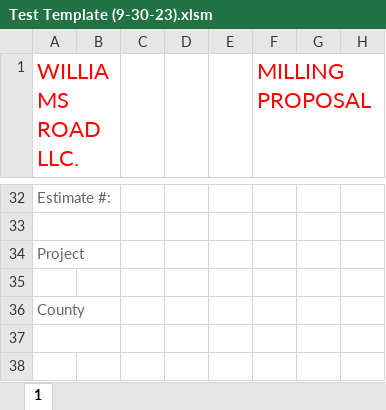
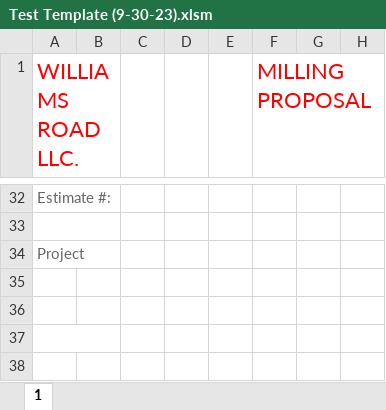
Before and after one commit to jwilliams132/Bid-Proposal-Program, an Excel workbook: BidProposalProject/src/main/resources/Test Template (9-30-23).xlsm, sheet 1, drawn as a sheet; only a part is shown, gaps mark what is left out; values as stored, in another font and other column widths than the file's, no borders; charts and pictures not drawn; the diff names each change by its address in the sheet, - before the commit and + after, or states it on an @@ line.

```diff
--- a/BidProposalProject/src/main/resources/Test Template (9-30-23).xlsm (sheet 1)
+++ b/BidProposalProject/src/main/resources/Test Template (9-30-23).xlsm (sheet 1)
-A36 (WILLIAMS ROAD LLC.): County
+A36 (WILLIAMS ROAD LLC.): (empty)
```
Also changed, not shown: 3 other files.
